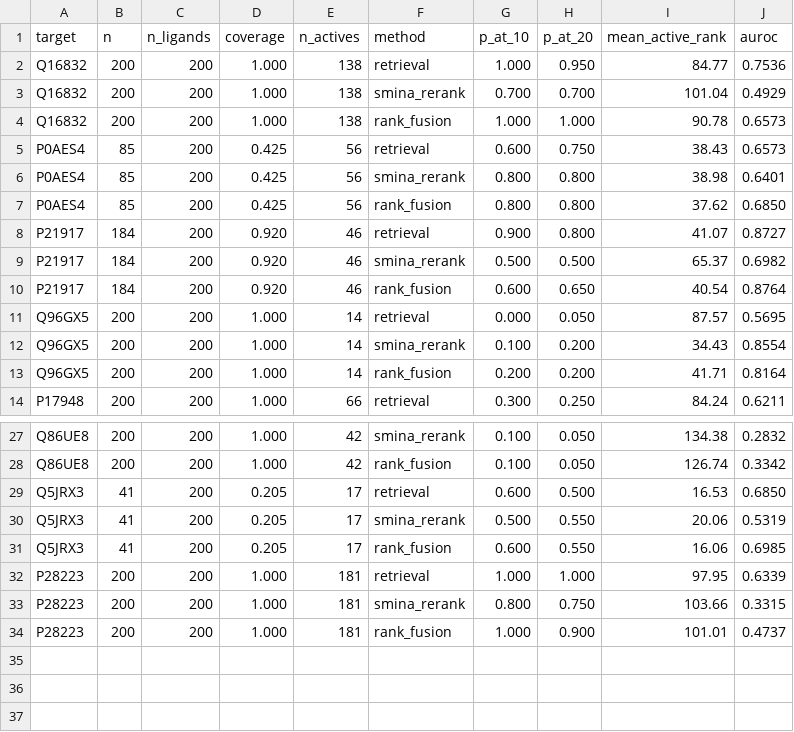
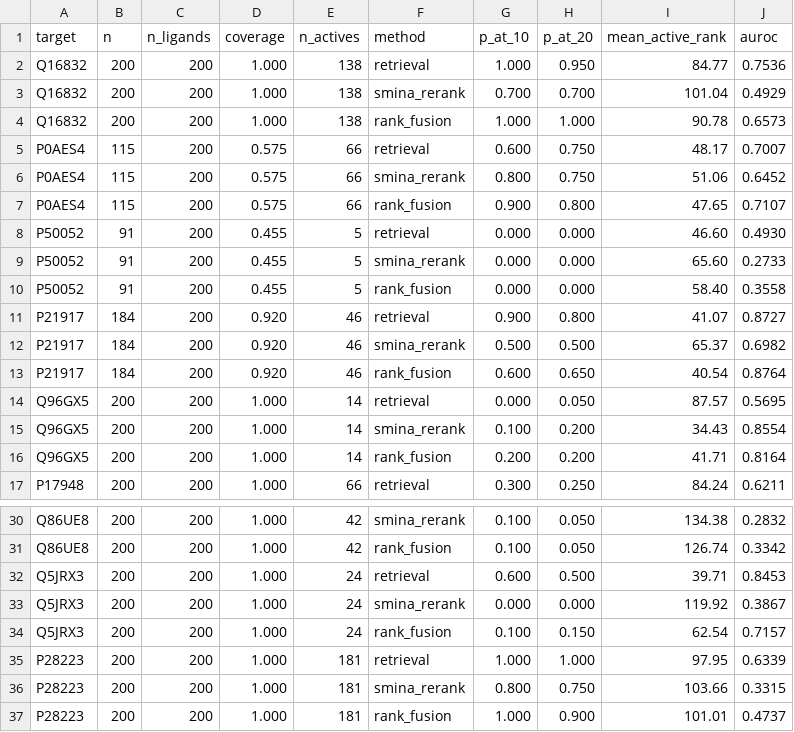
Before and after one commit to qiaochu-lab/virtual-screening, a CSV file: results/T6_dock_subset.csv, drawn as a sheet; only a part is shown, gaps mark what is left out; the diff covers the shown part only.

```diff
--- a/results/T6_dock_subset.csv
+++ b/results/T6_dock_subset.csv
@@ -4,5 +4,8 @@ Q16832,200,200,1.000,138,smina_rerank,0.700,0.700,101.04,0.4929
 Q16832,200,200,1.000,138,rank_fusion,1.000,1.000,90.78,0.6573
-P0AES4,85,200,0.425,56,retrieval,0.600,0.750,38.43,0.6573
-P0AES4,85,200,0.425,56,smina_rerank,0.800,0.800,38.98,0.6401
-P0AES4,85,200,0.425,56,rank_fusion,0.800,0.800,37.62,0.6850
+P0AES4,115,200,0.575,66,retrieval,0.600,0.750,48.17,0.7007
+P0AES4,115,200,0.575,66,smina_rerank,0.800,0.750,51.06,0.6452
+P0AES4,115,200,0.575,66,rank_fusion,0.900,0.800,47.65,0.7107
+P50052,91,200,0.455,5,retrieval,0.000,0.000,46.60,0.4930
+P50052,91,200,0.455,5,smina_rerank,0.000,0.000,65.60,0.2733
+P50052,91,200,0.455,5,rank_fusion,0.000,0.000,58.40,0.3558
 P21917,184,200,0.920,46,retrieval,0.900,0.800,41.07,0.8727
@@ -28,5 +31,5 @@ Q86UE8,200,200,1.000,42,smina_rerank,0.100,0.050,134.38,0.2832
 Q86UE8,200,200,1.000,42,rank_fusion,0.100,0.050,126.74,0.3342
-Q5JRX3,41,200,0.205,17,retrieval,0.600,0.500,16.53,0.6850
-Q5JRX3,41,200,0.205,17,smina_rerank,0.500,0.550,20.06,0.5319
-Q5JRX3,41,200,0.205,17,rank_fusion,0.600,0.550,16.06,0.6985
+Q5JRX3,200,200,1.000,24,retrieval,0.600,0.500,39.71,0.8453
+Q5JRX3,200,200,1.000,24,smina_rerank,0.000,0.000,119.92,0.3867
+Q5JRX3,200,200,1.000,24,rank_fusion,0.100,0.150,62.54,0.7157
 P28223,200,200,1.000,181,retrieval,1.000,1.000,97.95,0.6339
```
Also changed, not shown: 18 edited cells elsewhere in this file, 3 other files.
